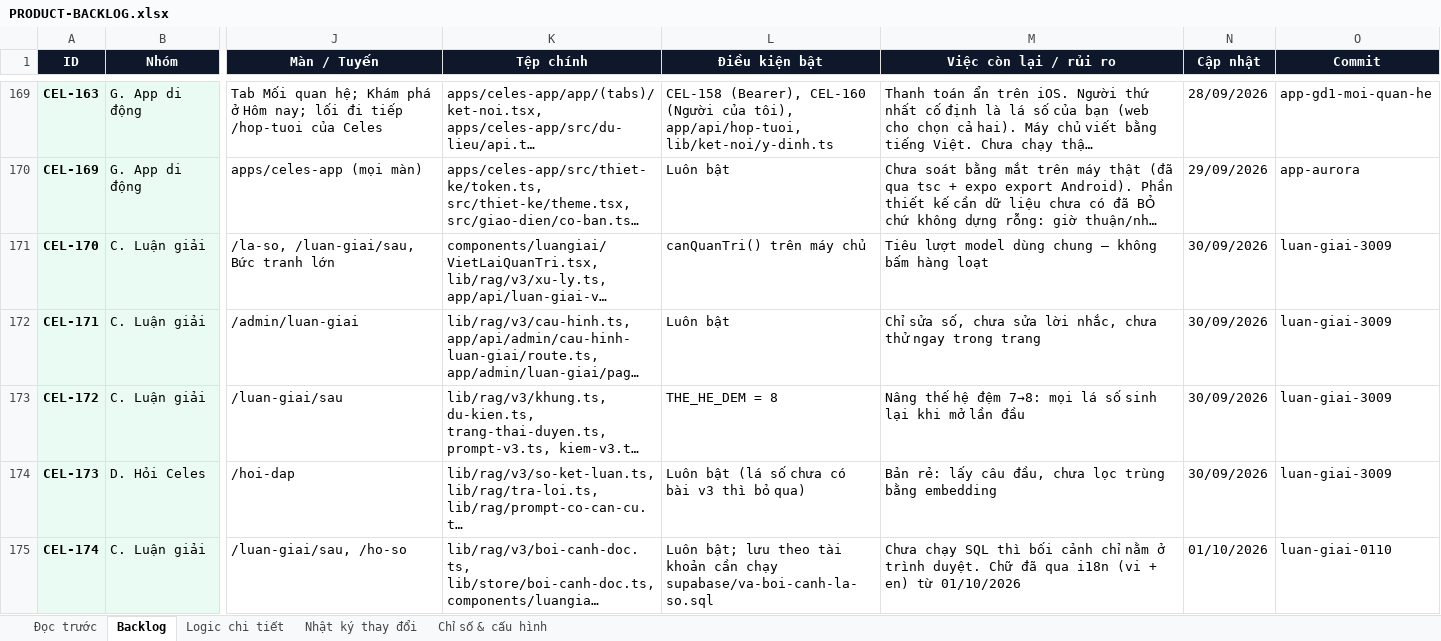
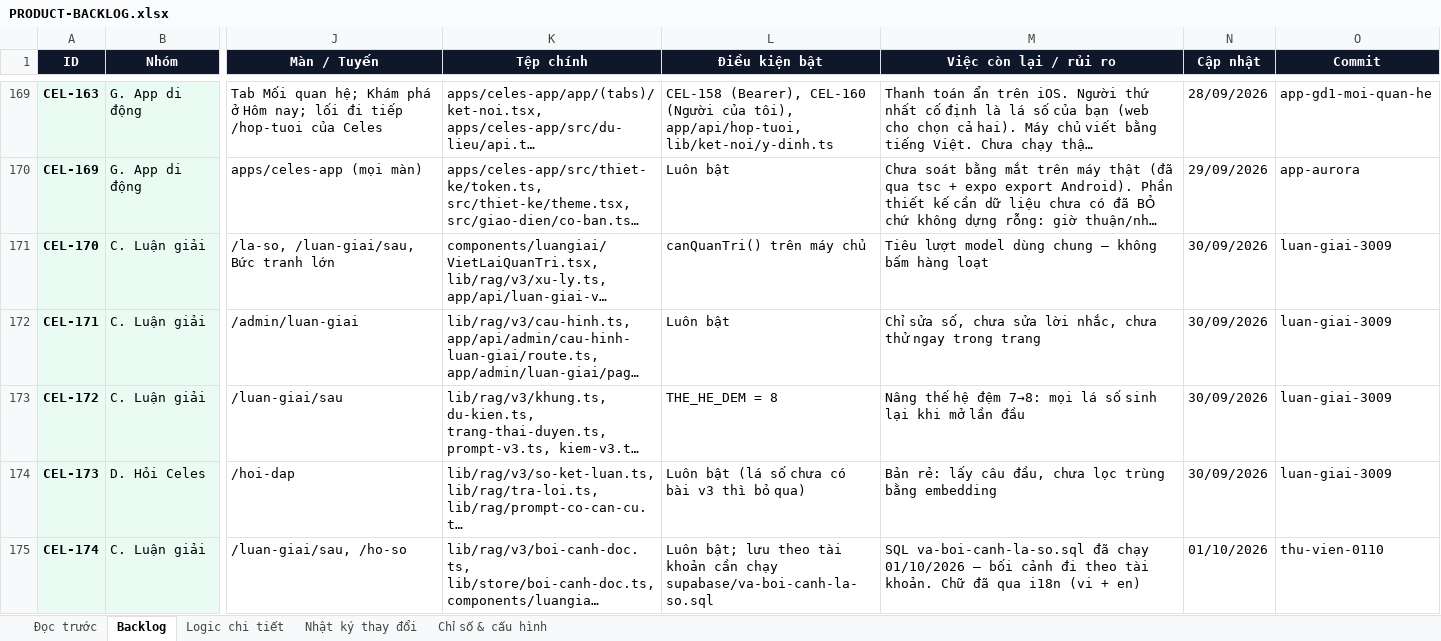
Before and after one commit to Hieuzz05/Celestia-tuvi, an Excel workbook: PRODUCT-BACKLOG.xlsx, sheet Backlog, drawn as a sheet; only a part is shown, gaps mark what is left out; long unchanged cells end in …; values as stored, in another font and other column widths than the file's, no borders; the diff covers the shown part only; the diff names each change by its address in the sheet, - before the commit and + after, or states it on an @@ line.

```diff
--- a/PRODUCT-BACKLOG.xlsx (sheet Backlog)
+++ b/PRODUCT-BACKLOG.xlsx (sheet Backlog)
-M175 (Việc còn lại / rủi ro): Chưa chạy SQL thì bối cảnh chỉ nằm ở trình duyệt. Chữ đã qua i18n (vi + en) từ 01/10/2026
+M175 (Việc còn lại / rủi ro): SQL va-boi-canh-la-so.sql đã chạy 01/10/2026 — bối cảnh đi theo tài khoản. Chữ đã qua i18n (vi + en)
-O175 (Commit): luan-giai-0110
+O175 (Commit): thu-vien-0110
```
Also changed, not shown: 5 edited cells elsewhere in this sheet, sheet Nhật ký thay đổi, 2 other files.
